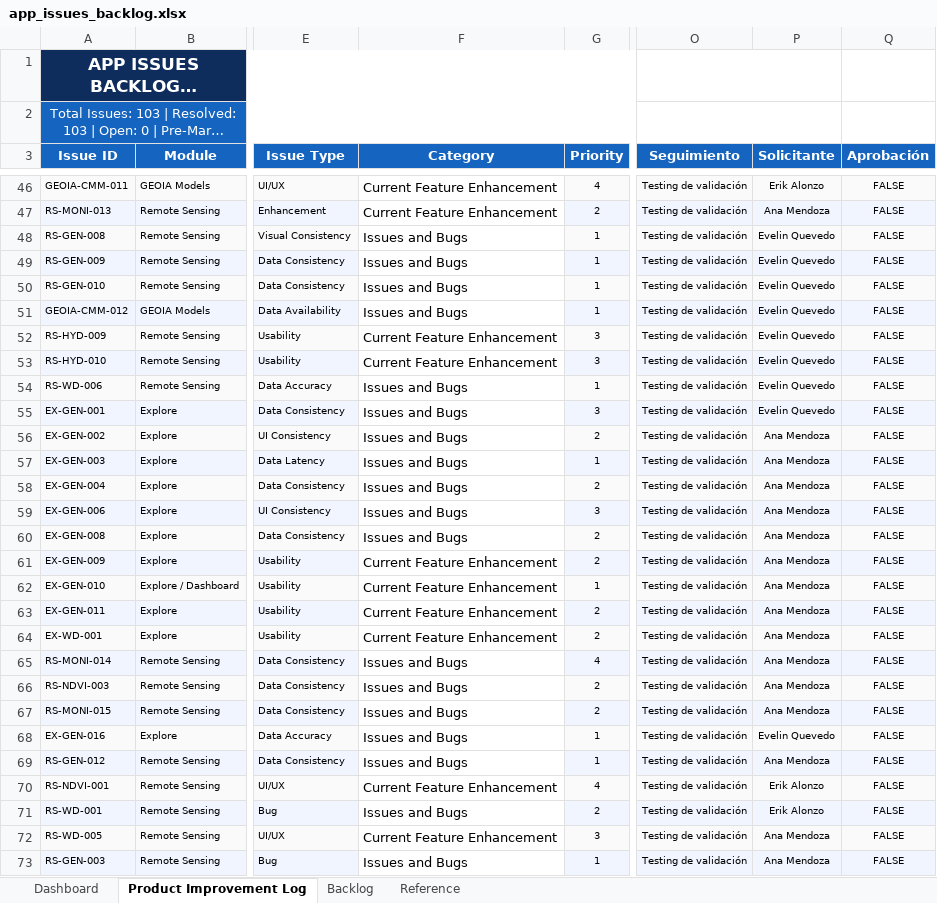
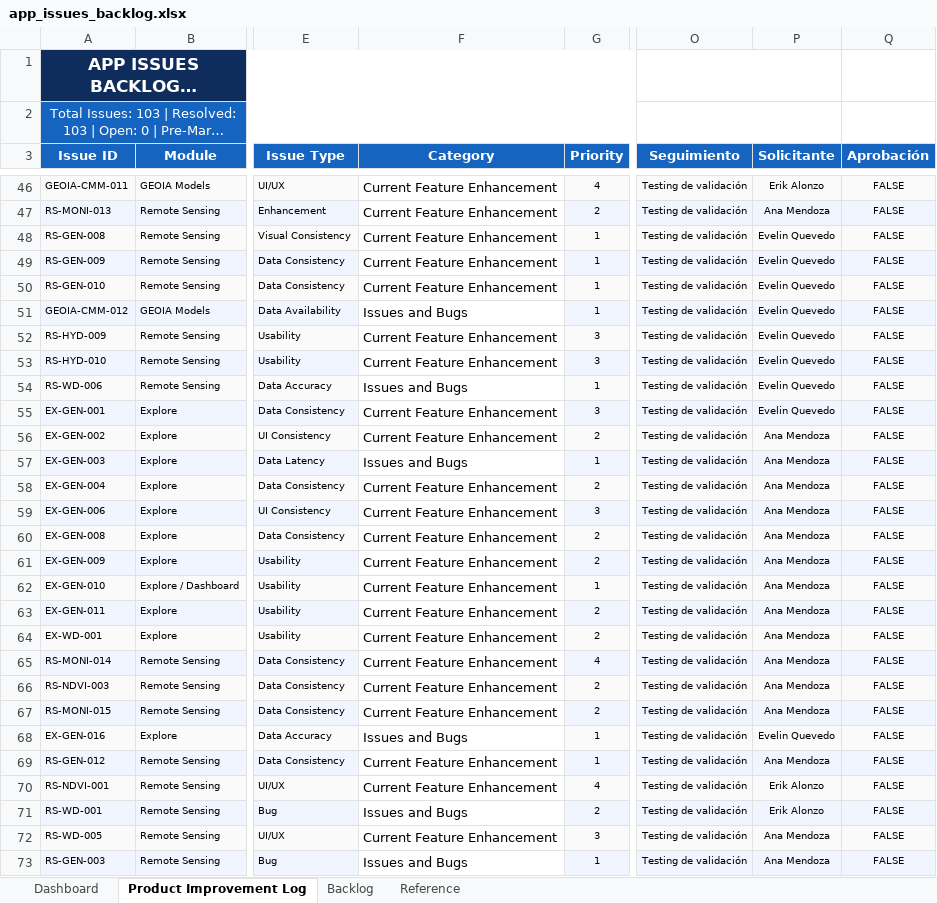
Before and after one commit to Nainab-21/tracker, an Excel workbook: app_issues_backlog.xlsx, sheet Product Improvement Log, drawn as a sheet; only a part is shown, gaps mark what is left out; long unchanged cells end in …; values as stored, in another font and other column widths than the file's, no borders; the diff covers the shown part only; the diff names each change by its address in the sheet, - before the commit and + after, or states it on an @@ line.

```diff
--- a/app_issues_backlog.xlsx (sheet Product Improvement Log)
+++ b/app_issues_backlog.xlsx (sheet Product Improvement Log)
-P1 fill: #0F2D5C
+P1 fill: none
-P2 fill: #1565C0
+P2 fill: none
-F48:F50 (Category): Issues and Bugs
+F48:F50 (Category): Current Feature Enhancement
-F55:F56 (Category): Issues and Bugs
+F55:F56 (Category): Current Feature Enhancement
-F58:F60 (Category): Issues and Bugs
+F58:F60 (Category): Current Feature Enhancement
-F65:F67 (Category): Issues and Bugs
+F65:F67 (Category): Current Feature Enhancement
-F69 (Category): Issues and Bugs
+F69 (Category): Current Feature Enhancement
```
Also changed, not shown: 14 edited cells elsewhere in this sheet, 1 other file.
